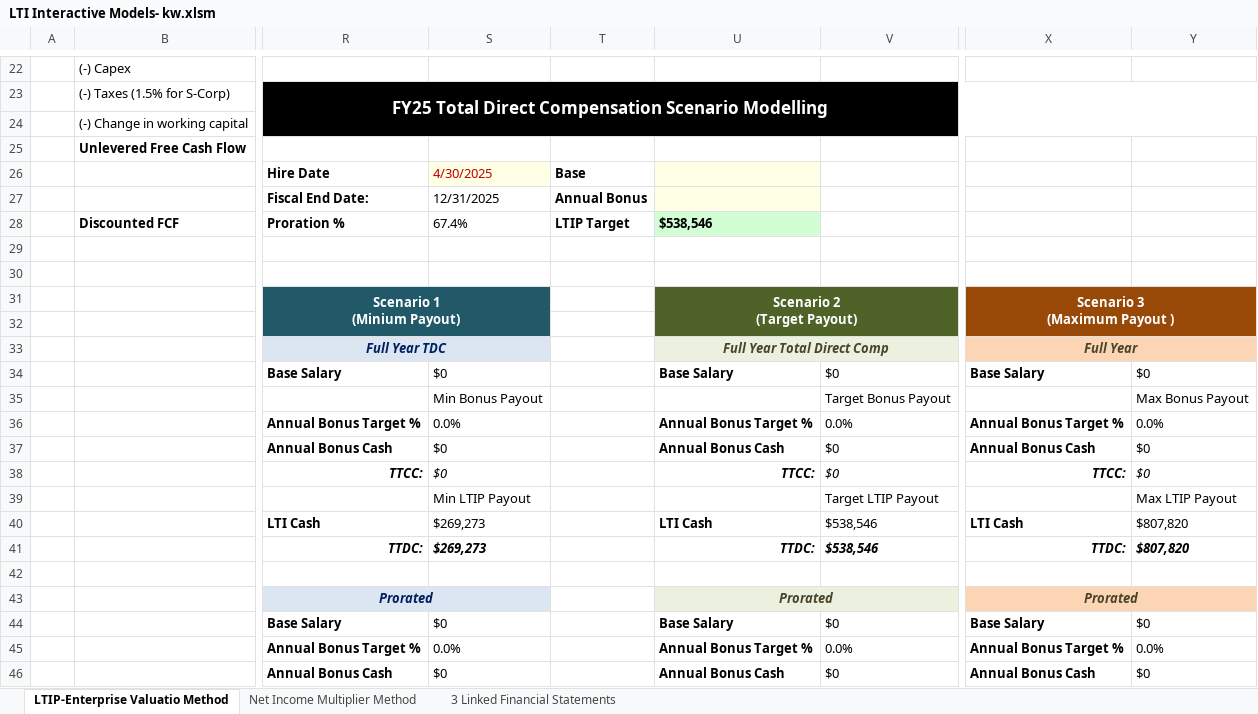
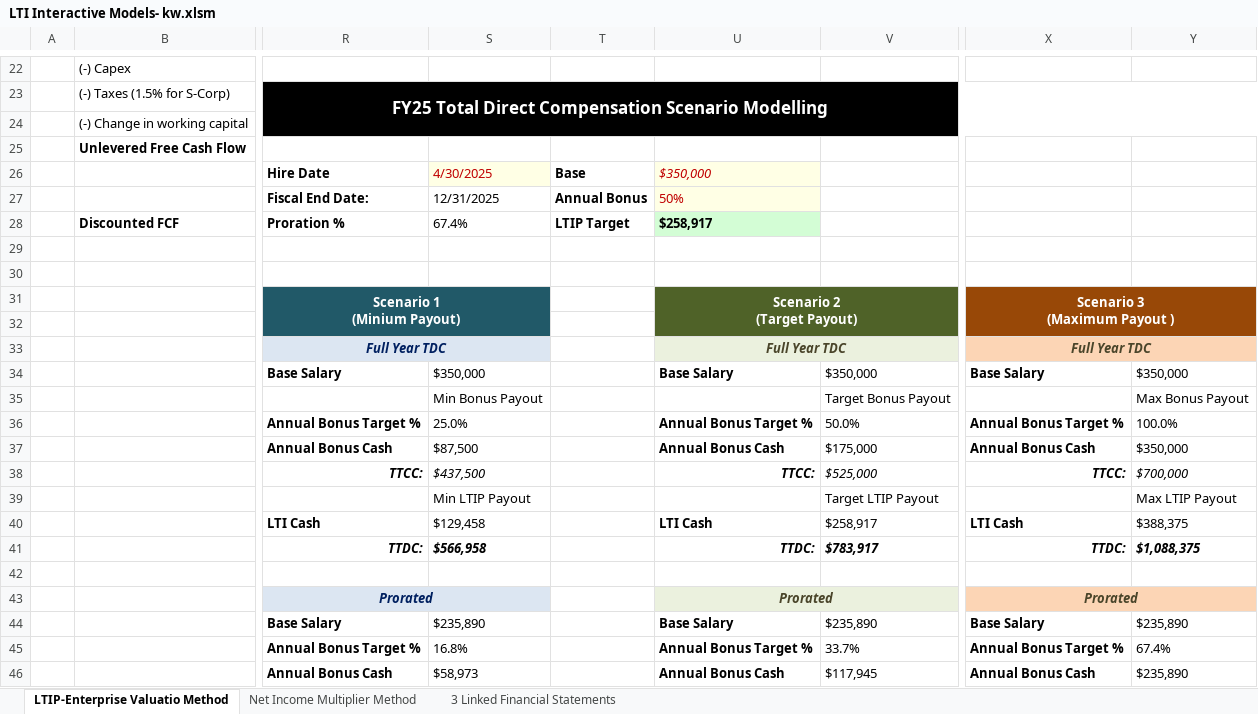
Before and after one commit to wkarey89/Karey_Sample_Comp_Projects_Financial_Modeling_and_Technical_Skills, an Excel workbook: LTI Interactive Models- kw.xlsm, sheet LTIP-Enterprise Valuatio Method, drawn as a sheet; only a part is shown, gaps mark what is left out; values as stored, in another font and other column widths than the file's, no borders; charts and pictures not drawn; the diff covers the shown part only; the diff names each change by its address in the sheet, - before the commit and + after, or states it on an @@ line.

Commit message:
Add files via upload

```diff
--- a/LTI Interactive Models- kw.xlsm (sheet LTIP-Enterprise Valuatio Method)
+++ b/LTI Interactive Models- kw.xlsm (sheet LTIP-Enterprise Valuatio Method)
-U26: (empty)
+U26: $350,000
-U27: (empty)
+U27: 50%
-U28: $538,546
+U28: $258,917
-U33: Full Year Total Direct Comp
+U33: Full Year TDC
-X33: Full Year
+X33: Full Year TDC
-S34: $0
+S34: $350,000
-V34: $0
+V34: $350,000
-Y34: $0
+Y34: $350,000
-S36: 0.0%
+S36: 25.0%
-V36: 0.0%
+V36: 50.0%
-Y36: 0.0%
+Y36: 100.0%
-S37: $0
+S37: $87,500
-V37: $0
+V37: $175,000
-Y37: $0
+Y37: $350,000
-S38: $0
+S38: $437,500
-V38: $0
+V38: $525,000
-Y38: $0
+Y38: $700,000
-S40: $269,273
+S40: $129,458
-V40: $538,546
+V40: $258,917
-Y40: $807,820
+Y40: $388,375
-S41: $269,273
+S41: $566,958
-V41: $538,546
+V41: $783,917
-Y41: $807,820
+Y41: $1,088,375
-S44: $0
+S44: $235,890
-V44: $0
+V44: $235,890
-Y44: $0
+Y44: $235,890
-S45: 0.0%
+S45: 16.8%
-V45: 0.0%
+V45: 33.7%
-Y45: 0.0%
+Y45: 67.4%
-S46: $0
+S46: $58,973
-V46: $0
+V46: $117,945
-Y46: $0
+Y46: $235,890
```
Also changed, not shown: 44 edited cells elsewhere in this sheet, sheet Net Income Multiplier Method, hidden cells, charts or pictures.
